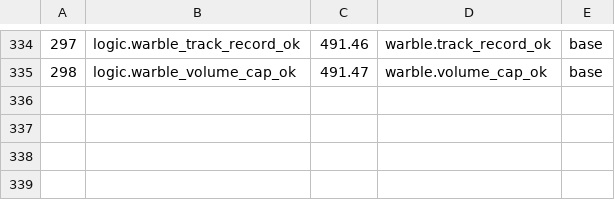
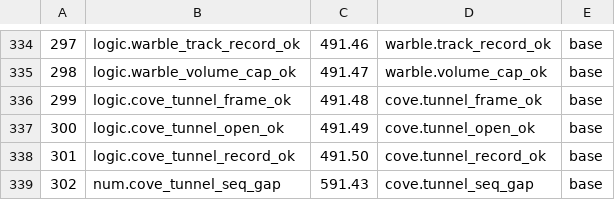
Before and after one commit to sykomiked/ZEDEC-XERO-VULPINE-V1.0.0, a TSV file: kernel/src/alexandria/SLOTS.tsv, drawn as a sheet; only a part is shown, gaps mark what is left out.

```diff
--- a/kernel/src/alexandria/SLOTS.tsv
+++ b/kernel/src/alexandria/SLOTS.tsv
@@ -335 +335,5 @@
 298	logic.warble_volume_cap_ok	491.47	warble.volume_cap_ok	base
+299	logic.cove_tunnel_frame_ok	491.48	cove.tunnel_frame_ok	base
+300	logic.cove_tunnel_open_ok	491.49	cove.tunnel_open_ok	base
+301	logic.cove_tunnel_record_ok	491.50	cove.tunnel_record_ok	base
+302	num.cove_tunnel_seq_gap	591.43	cove.tunnel_seq_gap	base
```
Also changed, not shown: kernel/src/apps/CHECKS.tsv, kernel/src/apps/CONCEPTS.tsv, 18 other files.
